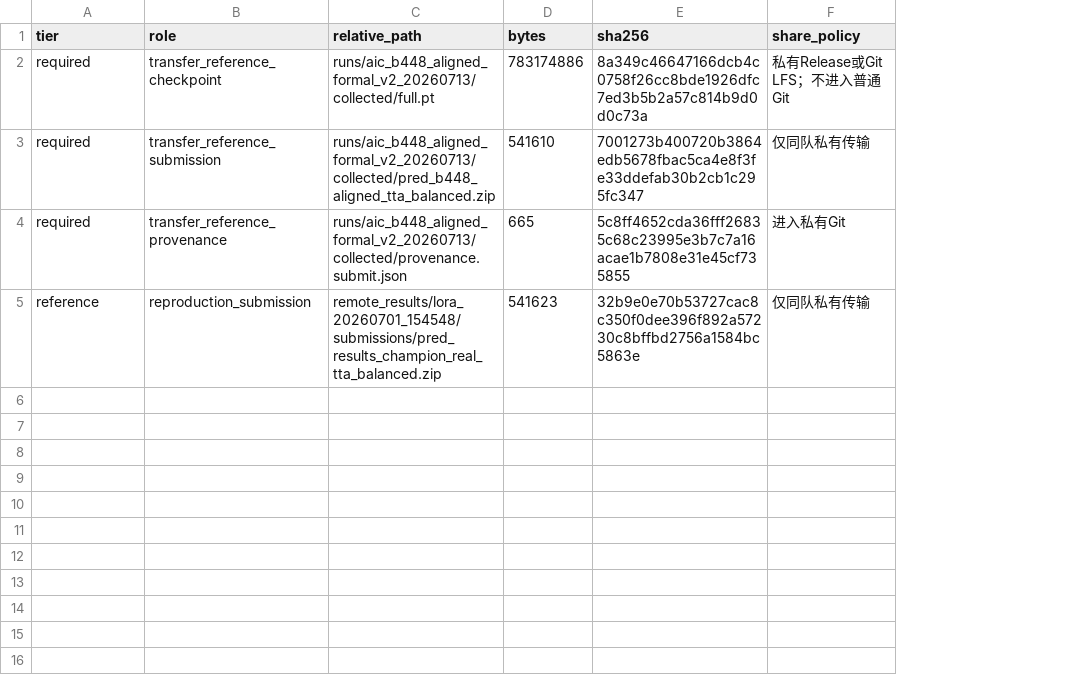
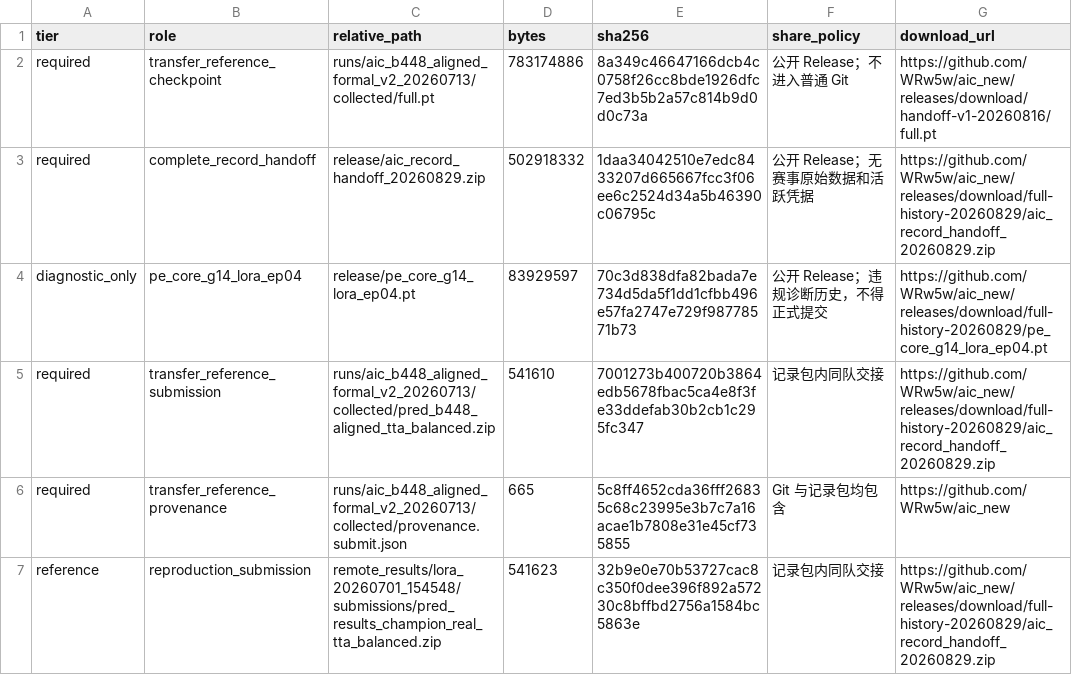
Before and after one commit to WRw5w/aic_new, a CSV file: docs/ARTIFACTS.csv, drawn as a sheet; addresses are those after the commit; the diff names each change by its address in the sheet, - before the commit and + after, or states it on an @@ line.

Commit message:
Reconcile handoff docs with published assets

```diff
--- a/docs/ARTIFACTS.csv
+++ b/docs/ARTIFACTS.csv
+column G (download_url), row 2: https://github.com/WRw5w/aic_new/releases/download/handoff-v1-20260816/full.pt; rows 5-7: https://github.com/WRw5w/aic_new/releases/download/full-history-20260829/aic_record_handoff_20260829.zip | https://github.com/WRw5w/aic_new | https://github.com/WRw5w/aic_new/releases/download/full-history-20260829/aic_record_handoff_20260829.zip
-F2 (share_policy): 私有Release或Git LFS；不进入普通Git
+F2 (share_policy): 公开 Release；不进入普通 Git
+row 3: required | complete_record_handoff | release/aic_record_handoff_20260829.zip | 502918332 | 1daa34042510e7edc8433207d665667fcc3f06ee6c2524d34a5b46390c06795c | 公开 Release；无赛事原始数据和活跃凭据 | https://github.com/WRw5w/aic_new/releases/download/full-history-20260829/aic_record_handoff_20260829.zip
+row 4: diagnostic_only | pe_core_g14_lora_ep04 | release/pe_core_g14_lora_ep04.pt | 83929597 | 70c3d838dfa82bada7e734d5da5f1dd1cfbb496e57fa2747e729f98778571b73 | 公开 Release；违规诊断历史，不得正式提交 | https://github.com/WRw5w/aic_new/releases/download/full-history-20260829/pe_core_g14_lora_ep04.pt
-F5 (share_policy): 仅同队私有传输
+F5 (share_policy): 记录包内同队交接
-F6 (share_policy): 进入私有Git
+F6 (share_policy): Git 与记录包均包含
-F7 (share_policy): 仅同队私有传输
+F7 (share_policy): 记录包内同队交接
```
Also changed, not shown: 2 other files.
